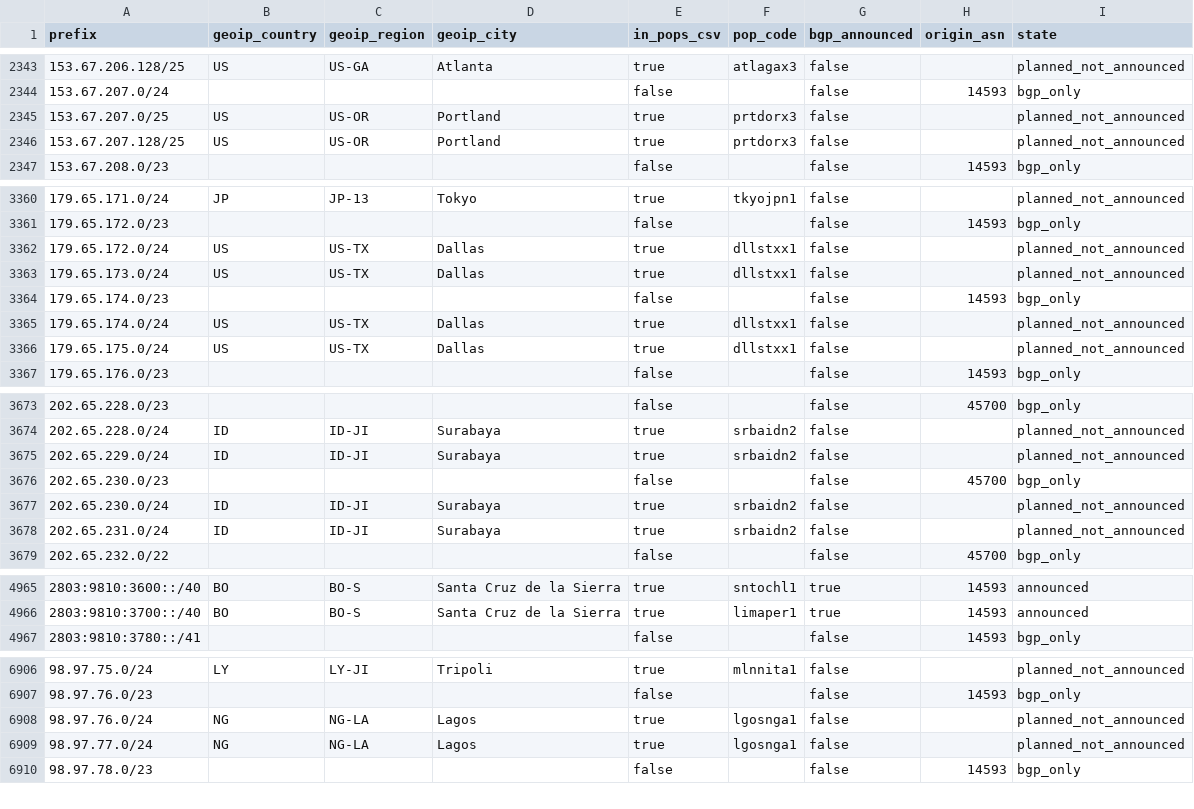
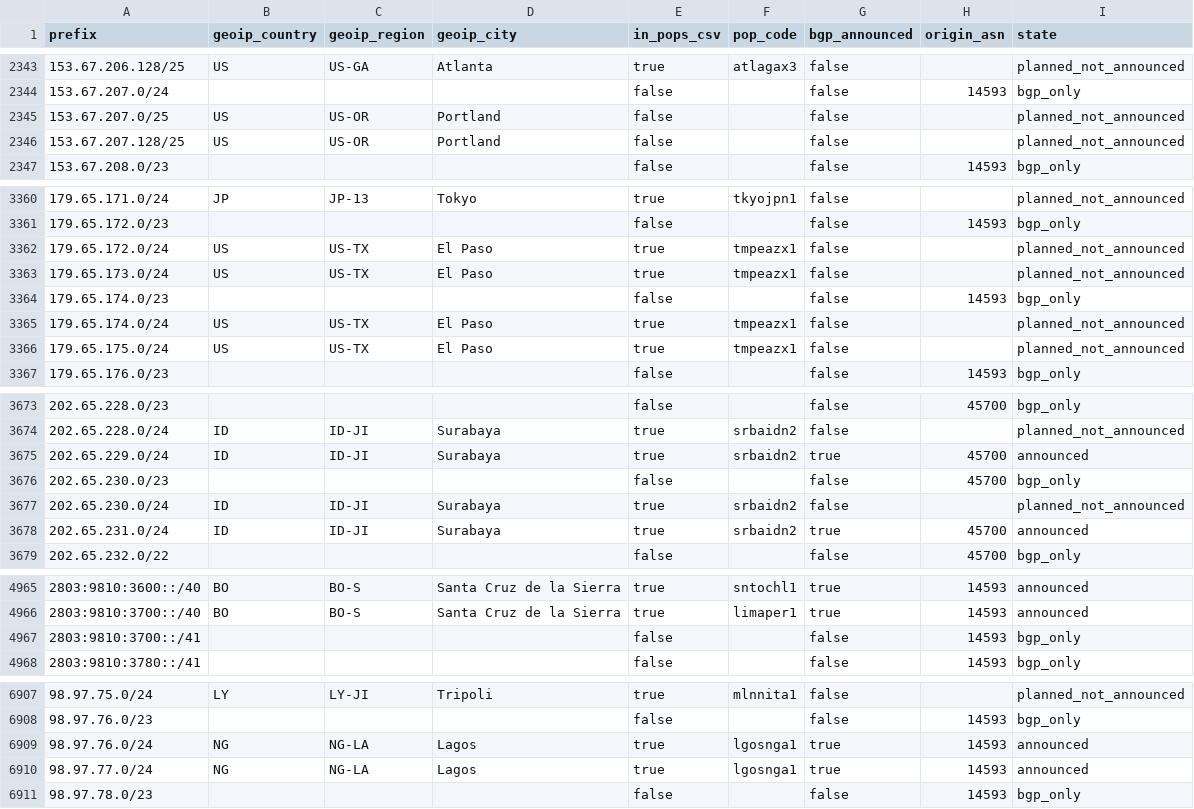
Before and after one commit to ipanalytics/Sat-geoip, a CSV file: outputs/starlink-geoip-vs-bgp.csv, drawn as a sheet; only a part is shown, gaps mark what is left out; the diff covers the shown part only.

```diff
--- a/outputs/starlink-geoip-vs-bgp.csv
+++ b/outputs/starlink-geoip-vs-bgp.csv
@@ -2344,4 +2344,4 @@ prefix,geoip_country,geoip_region,geoip_city,in_pops_csv,pop_code,bgp_announced,
 153.67.207.0/24,,,,false,,false,14593,bgp_only
-153.67.207.0/25,US,US-OR,Portland,true,prtdorx3,false,,planned_not_announced
-153.67.207.128/25,US,US-OR,Portland,true,prtdorx3,false,,planned_not_announced
+153.67.207.0/25,US,US-OR,Portland,false,,false,,planned_not_announced
+153.67.207.128/25,US,US-OR,Portland,false,,false,,planned_not_announced
 153.67.208.0/23,,,,false,,false,14593,bgp_only
@@ -3361,7 +3361,7 @@ prefix,geoip_country,geoip_region,geoip_city,in_pops_csv,pop_code,bgp_announced,
 179.65.172.0/23,,,,false,,false,14593,bgp_only
-179.65.172.0/24,US,US-TX,Dallas,true,dllstxx1,false,,planned_not_announced
-179.65.173.0/24,US,US-TX,Dallas,true,dllstxx1,false,,planned_not_announced
+179.65.172.0/24,US,US-TX,El Paso,true,tmpeazx1,false,,planned_not_announced
+179.65.173.0/24,US,US-TX,El Paso,true,tmpeazx1,false,,planned_not_announced
 179.65.174.0/23,,,,false,,false,14593,bgp_only
-179.65.174.0/24,US,US-TX,Dallas,true,dllstxx1,false,,planned_not_announced
-179.65.175.0/24,US,US-TX,Dallas,true,dllstxx1,false,,planned_not_announced
+179.65.174.0/24,US,US-TX,El Paso,true,tmpeazx1,false,,planned_not_announced
+179.65.175.0/24,US,US-TX,El Paso,true,tmpeazx1,false,,planned_not_announced
 179.65.176.0/23,,,,false,,false,14593,bgp_only
@@ -3674,6 +3674,6 @@ prefix,geoip_country,geoip_region,geoip_city,in_pops_csv,pop_code,bgp_announced,
 202.65.228.0/24,ID,ID-JI,Surabaya,true,srbaidn2,false,,planned_not_announced
-202.65.229.0/24,ID,ID-JI,Surabaya,true,srbaidn2,false,,planned_not_announced
+202.65.229.0/24,ID,ID-JI,Surabaya,true,srbaidn2,true,45700,announced
 202.65.230.0/23,,,,false,,false,45700,bgp_only
 202.65.230.0/24,ID,ID-JI,Surabaya,true,srbaidn2,false,,planned_not_announced
-202.65.231.0/24,ID,ID-JI,Surabaya,true,srbaidn2,false,,planned_not_announced
+202.65.231.0/24,ID,ID-JI,Surabaya,true,srbaidn2,true,45700,announced
 202.65.232.0/22,,,,false,,false,45700,bgp_only
@@ -4966,2 +4966,3 @@ prefix,geoip_country,geoip_region,geoip_city,in_pops_csv,pop_code,bgp_announced,
 2803:9810:3700::/40,BO,BO-S,Santa Cruz de la Sierra,true,limaper1,true,14593,announced
+2803:9810:3700::/41,,,,false,,false,14593,bgp_only
 2803:9810:3780::/41,,,,false,,false,14593,bgp_only
@@ -6907,4 +6908,4 @@ prefix,geoip_country,geoip_region,geoip_city,in_pops_csv,pop_code,bgp_announced,
 98.97.76.0/23,,,,false,,false,14593,bgp_only
-98.97.76.0/24,NG,NG-LA,Lagos,true,lgosnga1,false,,planned_not_announced
-98.97.77.0/24,NG,NG-LA,Lagos,true,lgosnga1,false,,planned_not_announced
+98.97.76.0/24,NG,NG-LA,Lagos,true,lgosnga1,true,14593,announced
+98.97.77.0/24,NG,NG-LA,Lagos,true,lgosnga1,true,14593,announced
 98.97.78.0/23,,,,false,,false,14593,bgp_only
```
Also changed, not shown: 8 edited cells elsewhere in this file, outputs/pops-vs-ptr-mismatch.csv, outputs/prefix-changes.csv, 10 other files.
